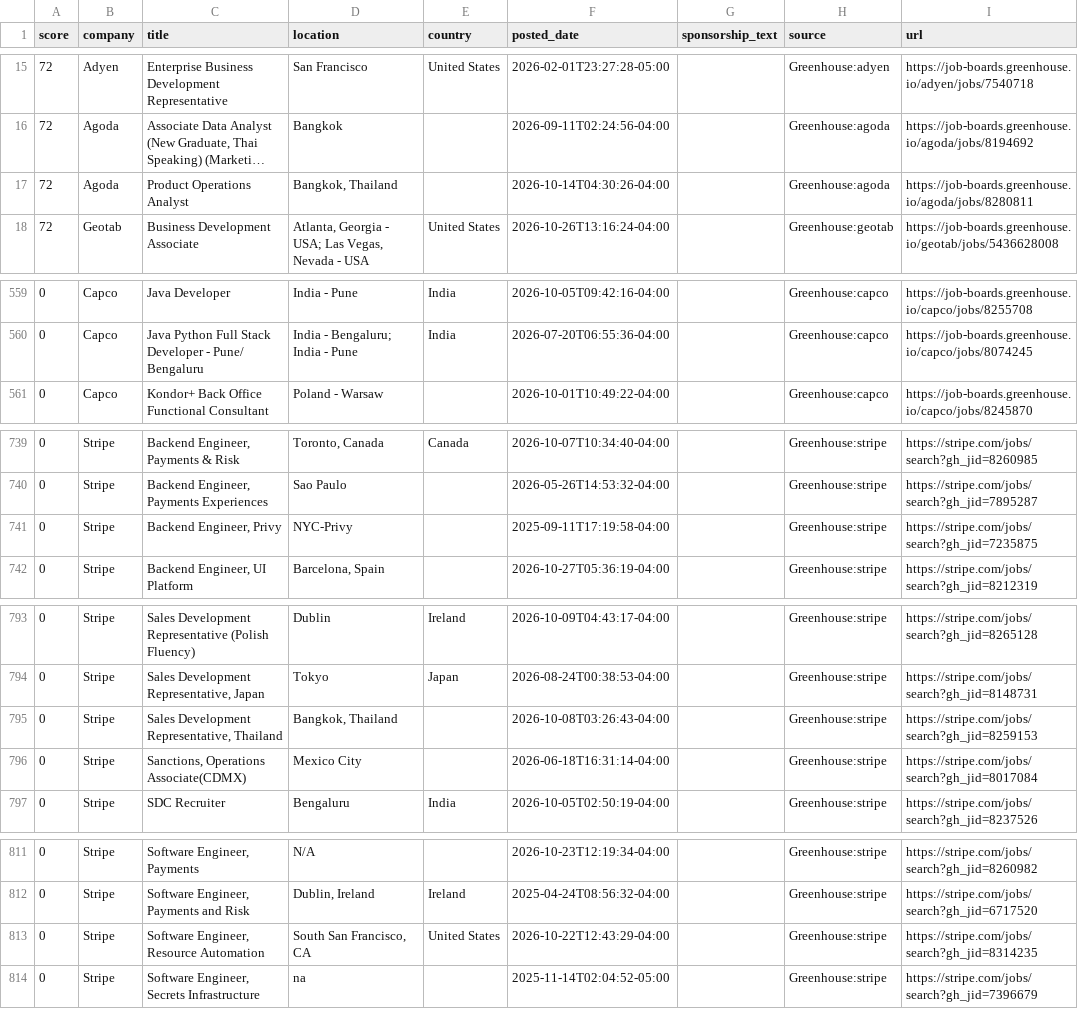
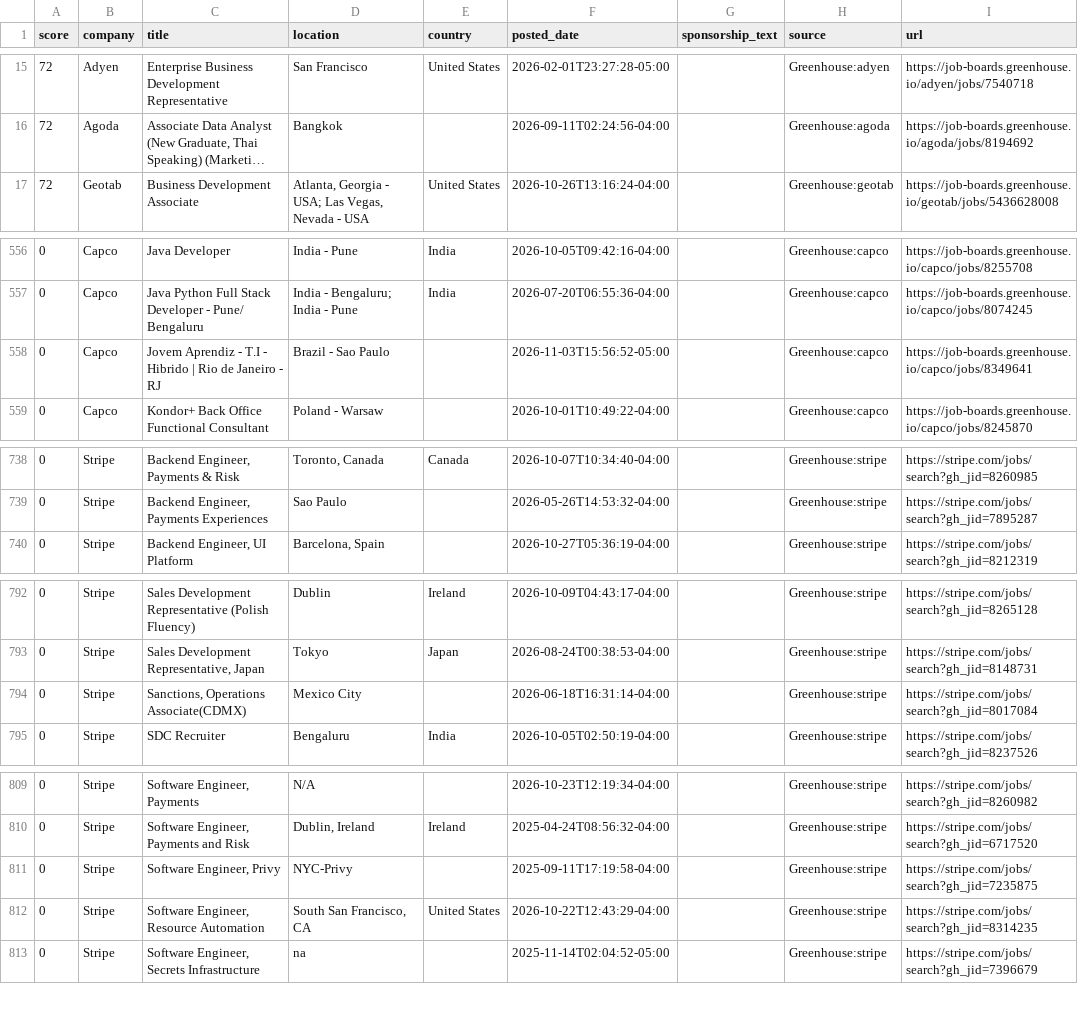
Before and after one commit to jzikim/global-internship-hunter, a CSV file: data/jobs.csv, drawn as a sheet; only a part is shown, gaps mark what is left out; long unchanged cells end in …; removed rows and columns are numbered as before the commit, all else as after; the diff covers the shown part only; the diff names each change by its address in the sheet, - before the commit and + after, or states it on an @@ line.

```diff
--- a/data/jobs.csv
+++ b/data/jobs.csv
-row 17: 72 | Agoda | Product Operations Analyst | Bangkok, Thailand |  | 2026-10-14T04:30:26-04:00 |  | Greenhouse:agoda | https://job-boards.greenhouse.io/agoda/jobs/8280811
+row 558: 0 | Capco | Jovem Aprendiz - T.I - Hibrido | Rio de Janeiro - RJ | Brazil - Sao Paulo |  | 2026-11-03T15:56:52-05:00 |  | Greenhouse:capco | https://job-boards.greenhouse.io/capco/jobs/8349641
-row 741: 0 | Stripe | Backend Engineer, Privy | NYC-Privy |  | 2025-09-11T17:19:58-04:00 |  | Greenhouse:stripe | https://stripe.com/jobs/search?gh_jid=7235875
-row 795: 0 | Stripe | Sales Development Representative, Thailand | Bangkok, Thailand |  | 2026-10-08T03:26:43-04:00 |  | Greenhouse:stripe | https://stripe.com/jobs/search?gh_jid=8259153
+row 811: 0 | Stripe | Software Engineer, Privy | NYC-Privy |  | 2025-09-11T17:19:58-04:00 |  | Greenhouse:stripe | https://stripe.com/jobs/search?gh_jid=7235875
```
Also changed, not shown: 3 added rows, 3 removed rows and 5 edited cells elsewhere in this file, data/ai_candidates.csv, 5 other files.
